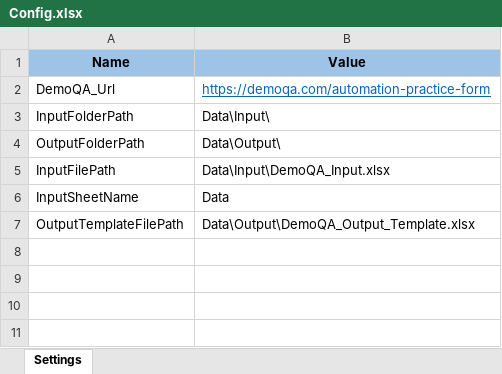
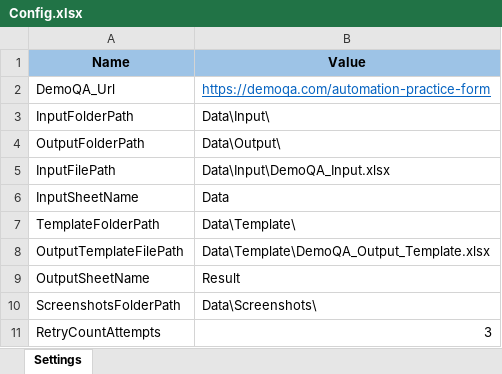
Before and after one commit to ReVuez/uipath-demoqa-form-automation, an Excel workbook: Config/Config.xlsx, sheet Settings, drawn as a sheet; values as stored, in another font and other column widths than the file's, no borders; addresses are those after the commit; the diff names each change by its address in the sheet, - before the commit and + after, or states it on an @@ line.

Commit message:
Implement output reporting, exception handling, and error screenshots

```diff
--- a/Config/Config.xlsx (sheet Settings)
+++ b/Config/Config.xlsx (sheet Settings)
+row 7: TemplateFolderPath | Data\Template\
-B8 (Value): Data\Output\DemoQA_Output_Template.xlsx
+B8 (Value): Data\Template\DemoQA_Output_Template.xlsx
+row 9: OutputSheetName | Result
+row 10: ScreenshotsFolderPath | Data\Screenshots\
+row 11: RetryCountAttempts | 3
```
Also changed, not shown: Data/Input/DemoQA_Input.xlsx, 17 other files.
